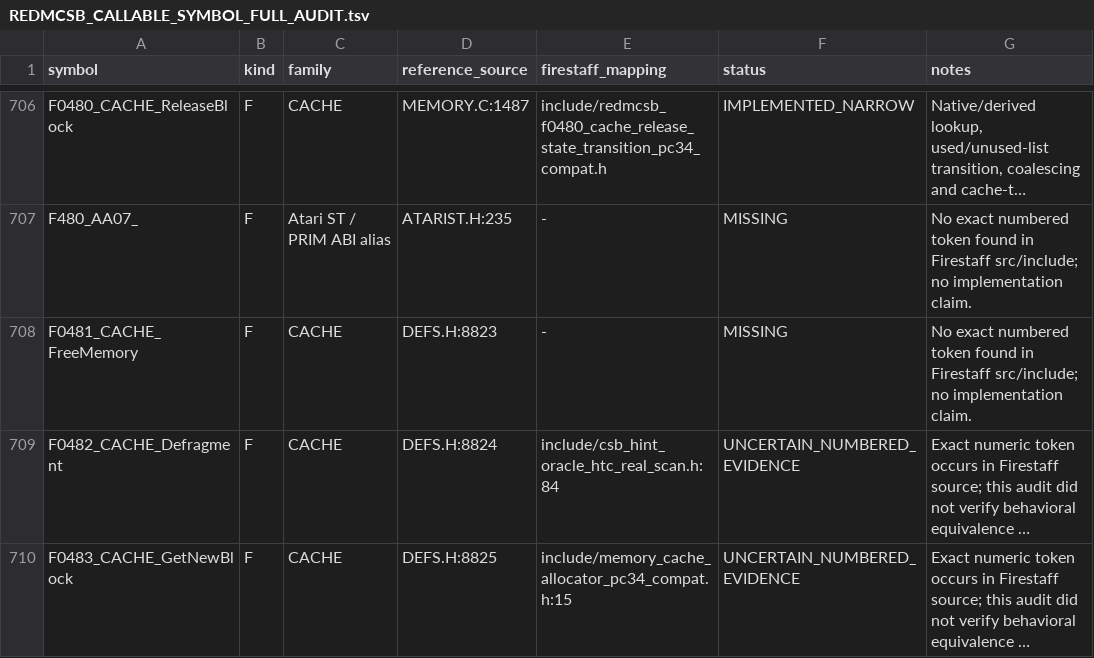
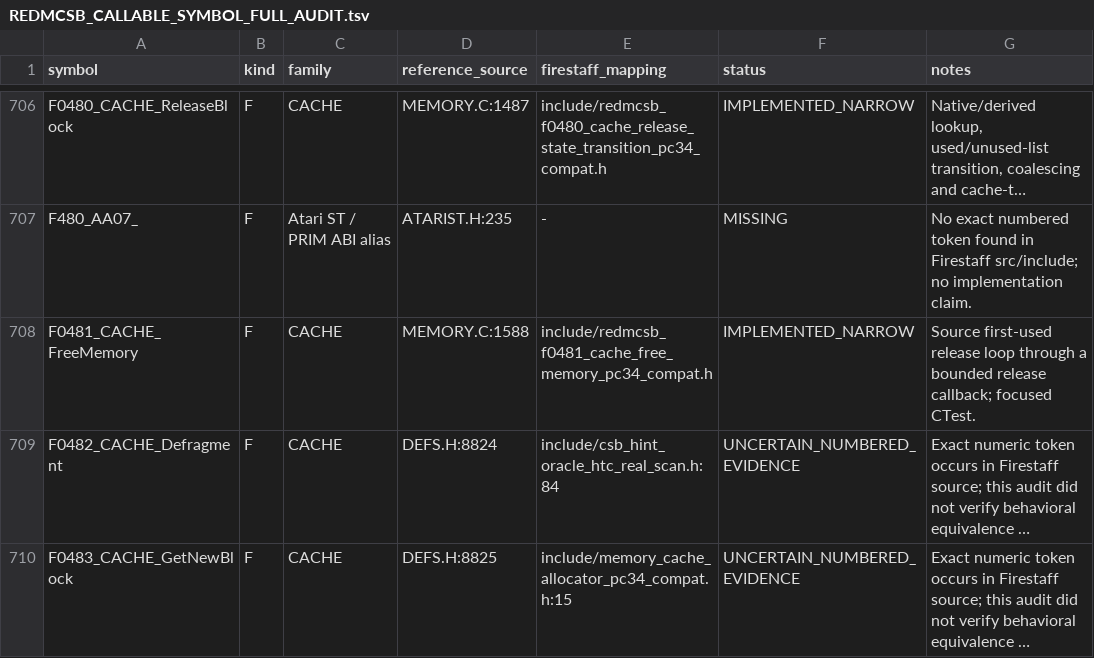
Before and after one commit to yeager/firestaff, a TSV file: docs/reference/audits/REDMCSB_CALLABLE_SYMBOL_FULL_AUDIT.tsv, drawn as a sheet; only a part is shown, gaps mark what is left out; long unchanged cells end in …; the diff names each change by its address in the sheet, - before the commit and + after, or states it on an @@ line.

Commit message:
redmcsb: register F0481 cache free memory

```diff
--- a/docs/reference/audits/REDMCSB_CALLABLE_SYMBOL_FULL_AUDIT.tsv
+++ b/docs/reference/audits/REDMCSB_CALLABLE_SYMBOL_FULL_AUDIT.tsv
-D708 (reference_source): DEFS.H:8823
+D708 (reference_source): MEMORY.C:1588
-E708 (firestaff_mapping): -
+E708 (firestaff_mapping): include/redmcsb_f0481_cache_free_memory_pc34_compat.h
-F708 (status): MISSING
+F708 (status): IMPLEMENTED_NARROW
-G708 (notes): No exact numbered token found in Firestaff src/include; no implementation claim.
+G708 (notes): Source first-used release loop through a bounded release callback; focused CTest.
```
Also changed, not shown: 3 other files.
